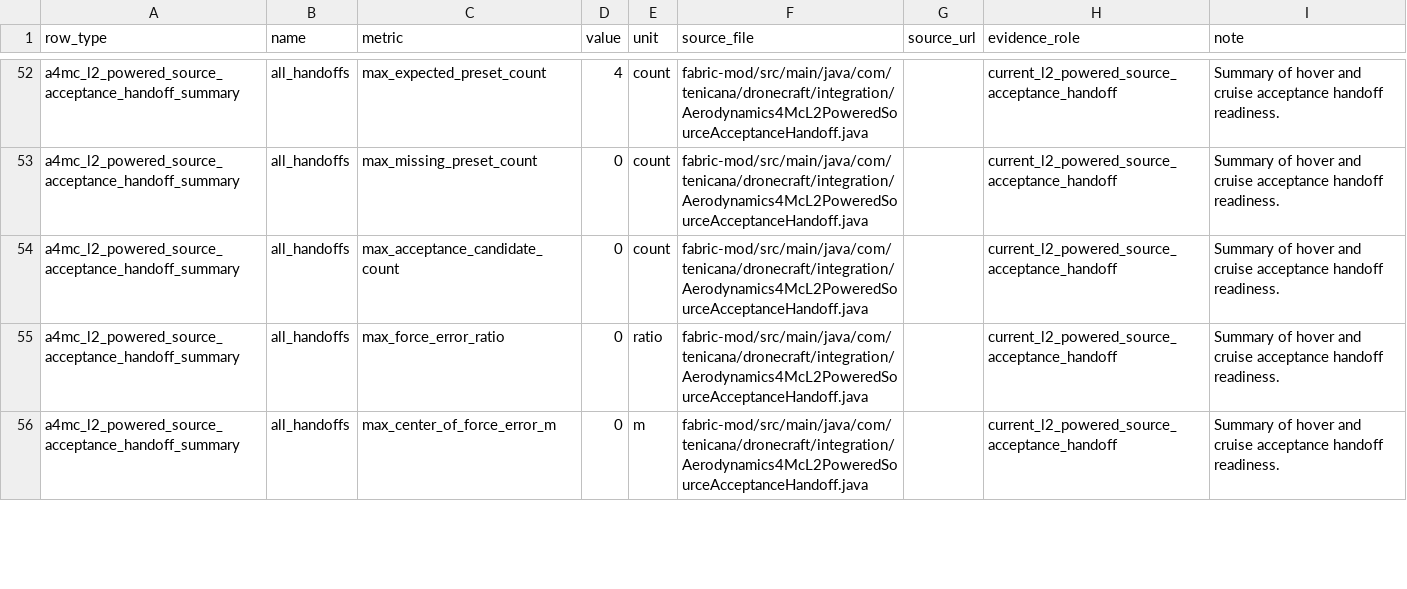
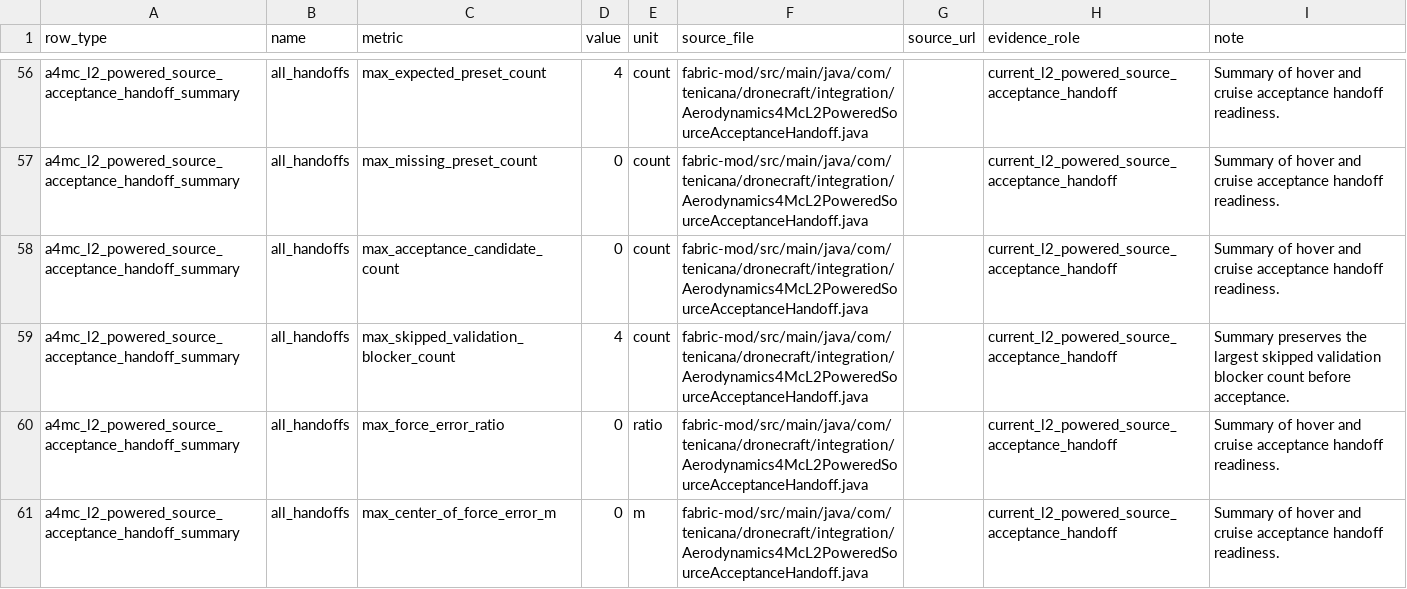
Before and after one commit to SakalioLabs/FPV-Dronecraft, a CSV file: docs/data/a4mc_l2_powered_source_acceptance_handoff_packet.csv, drawn as a sheet; only a part is shown, gaps mark what is left out; the diff covers the shown part only.

Commit message:
Carry validation blockers into acceptance handoffs

```diff
--- a/docs/data/a4mc_l2_powered_source_acceptance_handoff_packet.csv
+++ b/docs/data/a4mc_l2_powered_source_acceptance_handoff_packet.csv
@@ -54,2 +58,3 @@ a4mc_l2_powered_source_acceptance_handoff_summary,all_handoffs,max_missing_prese
 a4mc_l2_powered_source_acceptance_handoff_summary,all_handoffs,max_acceptance_candidate_count,0,count,fabric-mod/src/main/java/com/tenicana/dronecraft/integration/Aerodynamics4McL2PoweredSourceAcceptanceHandoff.java,,current_l2_powered_source_acceptance_handoff,Summary of hover and cruise acceptance handoff readiness.
+a4mc_l2_powered_source_acceptance_handoff_summary,all_handoffs,max_skipped_validation_blocker_count,4,count,fabric-mod/src/main/java/com/tenicana/dronecraft/integration/Aerodynamics4McL2PoweredSourceAcceptanceHandoff.java,,current_l2_powered_source_acceptance_handoff,Summary preserves the largest skipped validation blocker count before acceptance.
 a4mc_l2_powered_source_acceptance_handoff_summary,all_handoffs,max_force_error_ratio,0,ratio,fabric-mod/src/main/java/com/tenicana/dronecraft/integration/Aerodynamics4McL2PoweredSourceAcceptanceHandoff.java,,current_l2_powered_source_acceptance_handoff,Summary of hover and cruise acceptance handoff readiness.
```
Also changed, not shown: 4 added rows and 8 edited cells elsewhere in this file, 8 other files.
